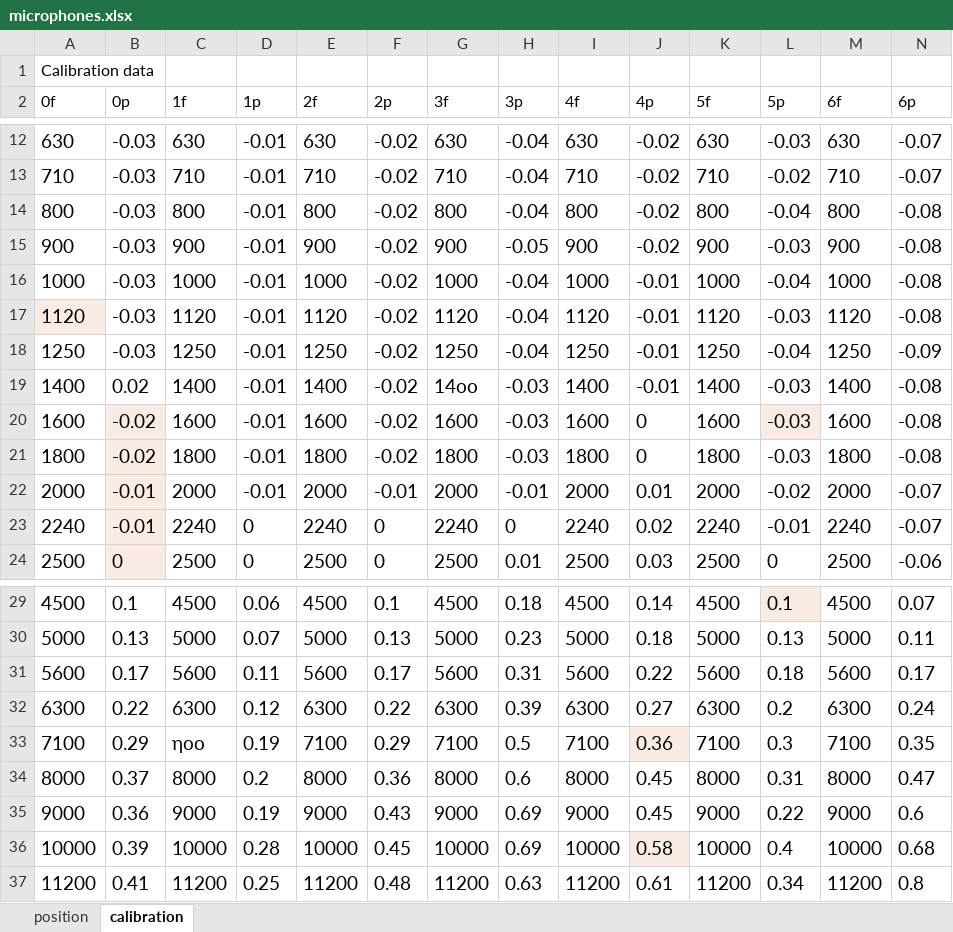
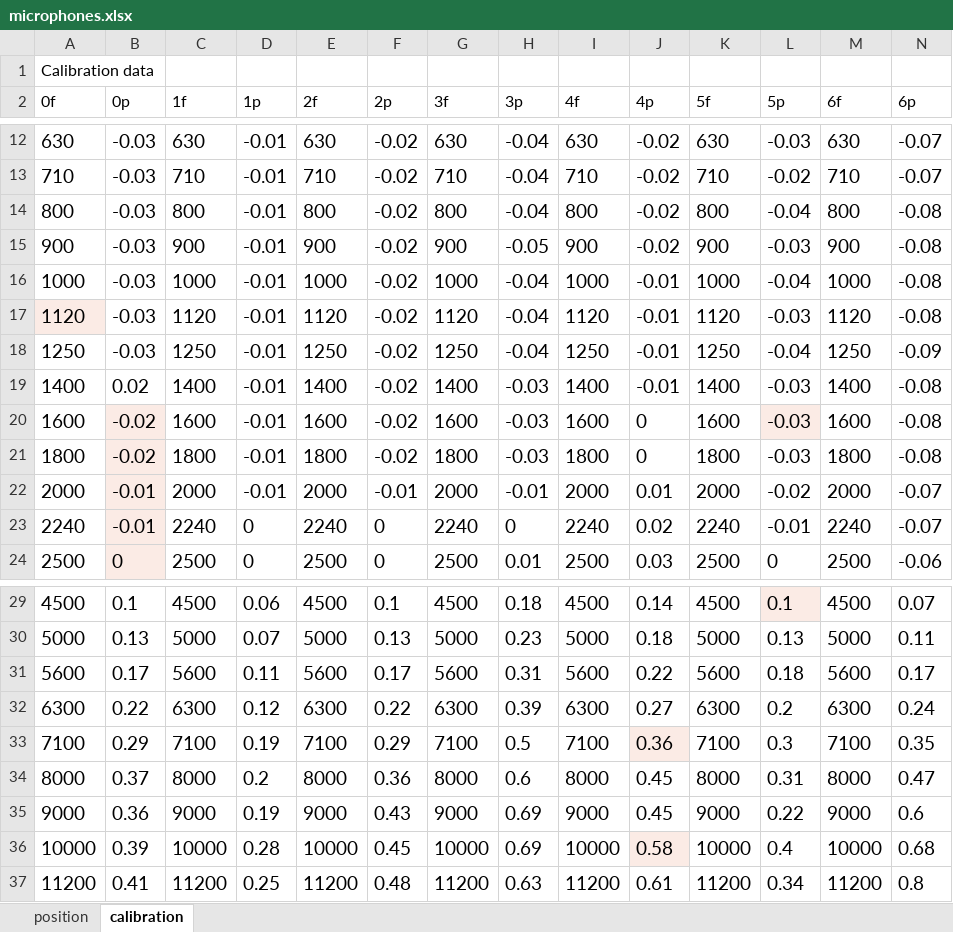
Before and after one commit to lpender3672/propeller-acoustics, an Excel workbook: practical/microphones.xlsx, sheet calibration, drawn as a sheet; only a part is shown, gaps mark what is left out; values as stored, in another font and other column widths than the file's, no borders; 1 other sheet too large or unreadable and not compared; the diff names each change by its address in the sheet, - before the commit and + after, or states it on an @@ line.

```diff
--- a/practical/microphones.xlsx (sheet calibration)
+++ b/practical/microphones.xlsx (sheet calibration)
-G19 (3f): 14οο
+G19 (3f): 1400
-C33 (1f): ηοο
+C33 (1f): 7100
```
Also changed, not shown: 18 other files.
